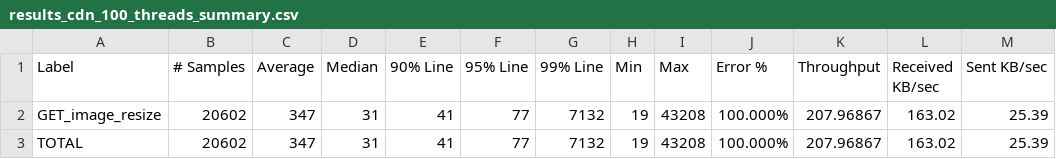
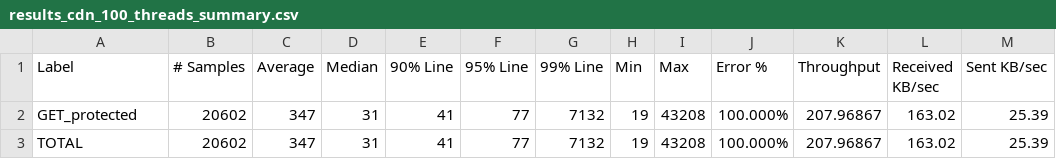
Before and after one commit to edoandcode/thesis-experiments, a CSV file: experiments/throughput/protected/results_cdn_100_threads_summary.csv, drawn as a sheet.

```diff
--- a/experiments/throughput/protected/results_cdn_100_threads_summary.csv
+++ b/experiments/throughput/protected/results_cdn_100_threads_summary.csv
@@ -1,3 +1,3 @@
 Label,# Samples,Average,Median,90% Line,95% Line,99% Line,Min,Max,Error %,Throughput,Received KB/sec,Sent KB/sec
-GET_image_resize,20602,347,31,41,77,7132,19,43208,100.000%,207.96867,163.02,25.39
+GET_protected,20602,347,31,41,77,7132,19,43208,100.000%,207.96867,163.02,25.39
 TOTAL,20602,347,31,41,77,7132,19,43208,100.000%,207.96867,163.02,25.39
```
Also changed, not shown: experiments/throughput/protected/results_no-cdn_100_threads_summary.csv, experiments/throughput/protected_authenticated/results_cdn_100_threads_summary.csv, 11 other files.
